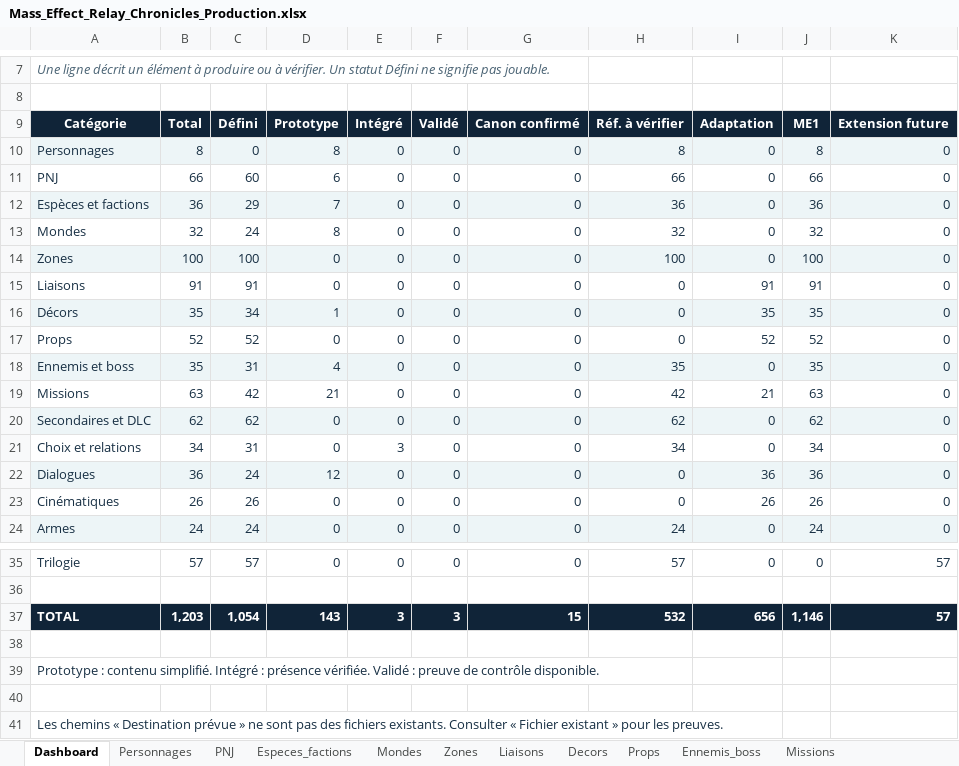
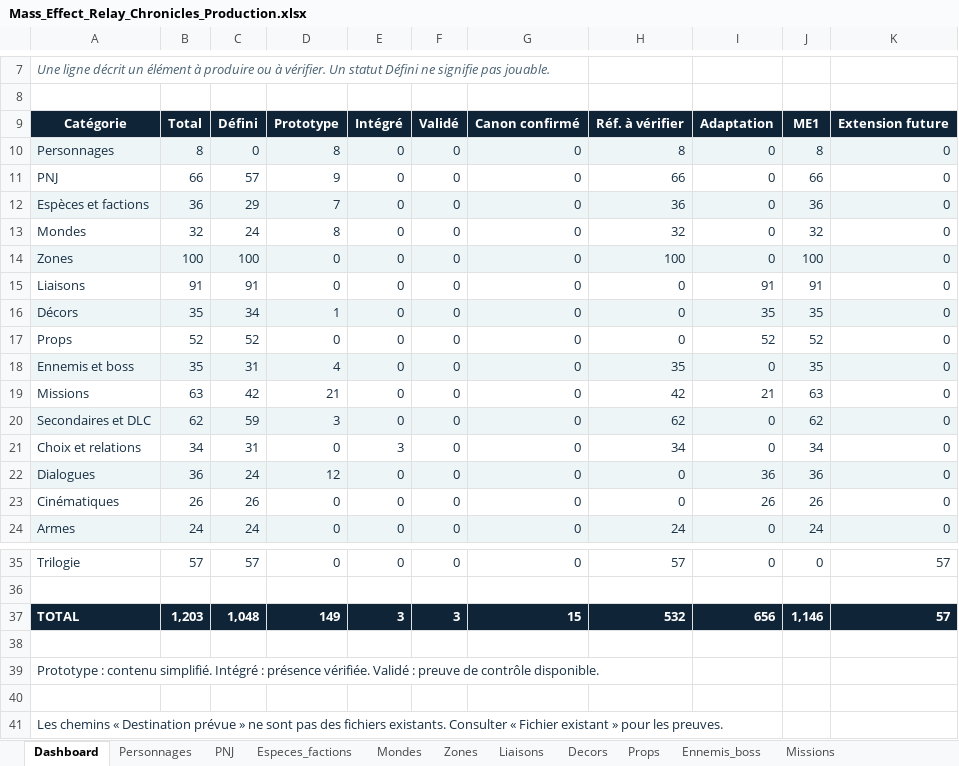
Before and after one commit to darknigthmare/Mass-Effect-Relay-Chronicles, an Excel workbook: docs/Mass_Effect_Relay_Chronicles_Production.xlsx, sheet Dashboard, drawn as a sheet; only a part is shown, gaps mark what is left out; values as stored, in another font and other column widths than the file's, no borders; the diff names each change by its address in the sheet, - before the commit and + after, or states it on an @@ line.

```diff
--- a/docs/Mass_Effect_Relay_Chronicles_Production.xlsx (sheet Dashboard)
+++ b/docs/Mass_Effect_Relay_Chronicles_Production.xlsx (sheet Dashboard)
-C11: 60
+C11: 57
-D11: 6
+D11: 9
-C20: 62
+C20: 59
-D20: 0
+D20: 3
-C37: 1,054
+C37: 1,048
-D37: 143
+D37: 149
```
Also changed, not shown: sheet Secondaires_DLC, sheet PNJ, sheet Guide, sheet UI_systemes, 29 other files.
